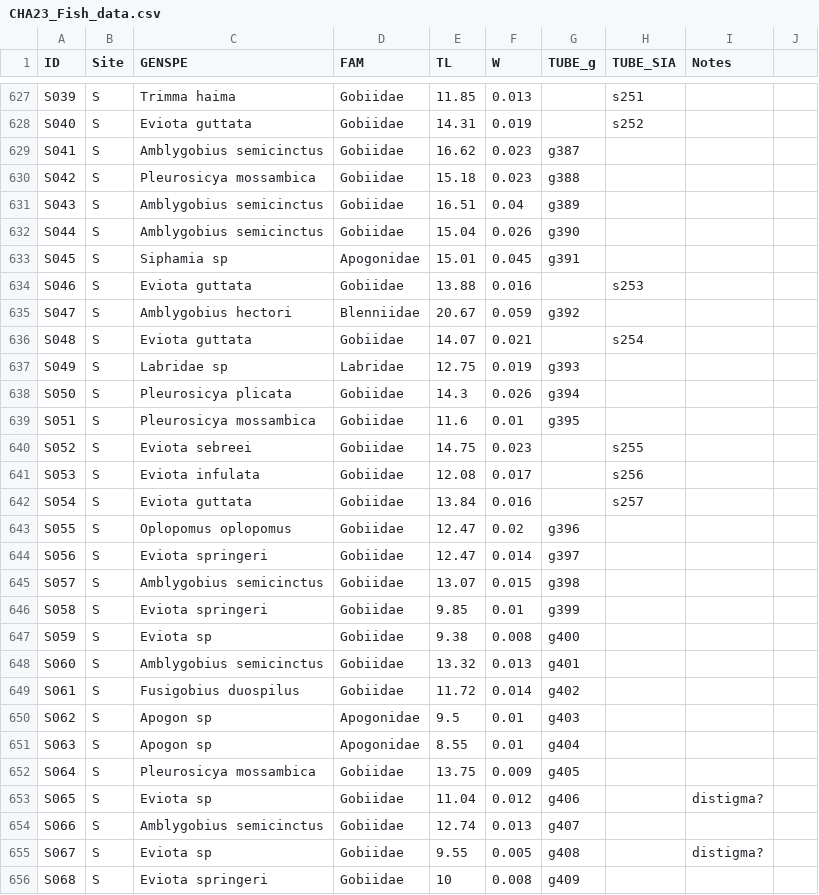
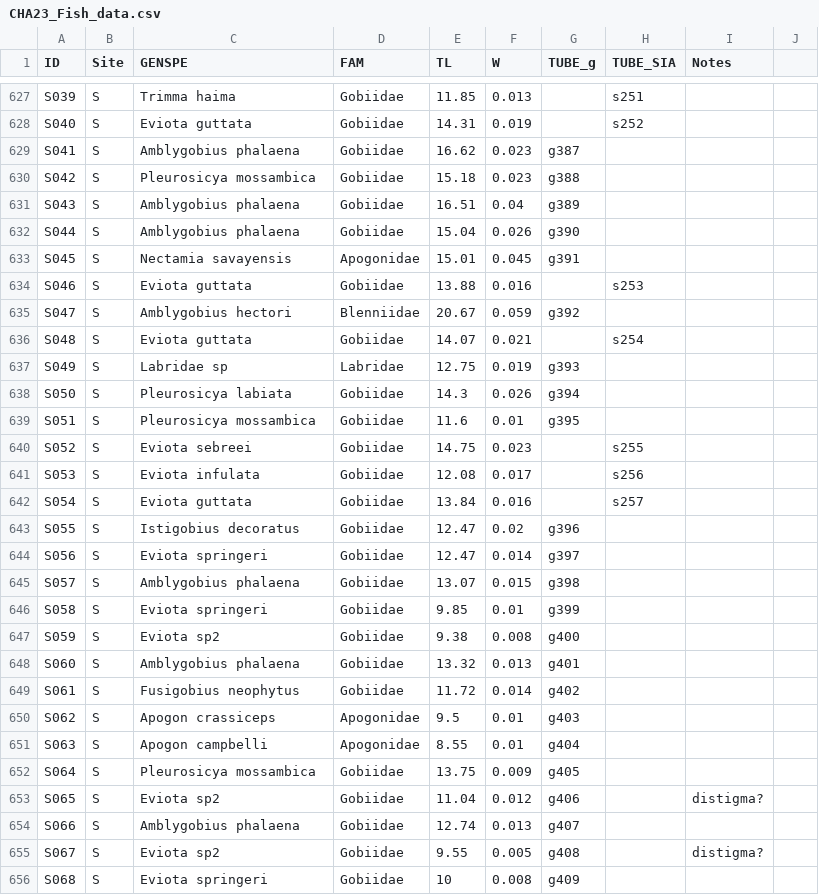
Before and after one commit to lljeannot/seabirds_cryptofauna, a CSV file: data/CHA23_Fish_data.csv, drawn as a sheet; only a part is shown, gaps mark what is left out; the diff covers the shown part only.

```diff
--- a/data/CHA23_Fish_data.csv
+++ b/data/CHA23_Fish_data.csv
@@ -628,7 +628,7 @@ S039,S,Trimma haima,Gobiidae,11.85,0.013,,s251,,
 S040,S,Eviota guttata,Gobiidae,14.31,0.019,,s252,,
-S041,S,Amblygobius semicinctus,Gobiidae,16.62,0.023,g387,,,
+S041,S,Amblygobius phalaena,Gobiidae,16.62,0.023,g387,,,
 S042,S,Pleurosicya mossambica,Gobiidae,15.18,0.023,g388,,,
-S043,S,Amblygobius semicinctus,Gobiidae,16.51,0.04,g389,,,
-S044,S,Amblygobius semicinctus,Gobiidae,15.04,0.026,g390,,,
-S045,S,Siphamia sp,Apogonidae,15.01,0.045,g391,,,
+S043,S,Amblygobius phalaena,Gobiidae,16.51,0.04,g389,,,
+S044,S,Amblygobius phalaena,Gobiidae,15.04,0.026,g390,,,
+S045,S,Nectamia savayensis,Apogonidae,15.01,0.045,g391,,,
 S046,S,Eviota guttata,Gobiidae,13.88,0.016,,s253,,
@@ -637,3 +637,3 @@ S048,S,Eviota guttata,Gobiidae,14.07,0.021,,s254,,
 S049,S,Labridae sp,Labridae,12.75,0.019,g393,,,
-S050,S,Pleurosicya plicata,Gobiidae,14.3,0.026,g394,,,
+S050,S,Pleurosicya labiata,Gobiidae,14.3,0.026,g394,,,
 S051,S,Pleurosicya mossambica,Gobiidae,11.6,0.01,g395,,,
@@ -642,15 +642,15 @@ S053,S,Eviota infulata,Gobiidae,12.08,0.017,,s256,,
 S054,S,Eviota guttata,Gobiidae,13.84,0.016,,s257,,
-S055,S,Oplopomus oplopomus,Gobiidae,12.47,0.02,g396,,,
+S055,S,Istigobius decoratus,Gobiidae,12.47,0.02,g396,,,
 S056,S,Eviota springeri,Gobiidae,12.47,0.014,g397,,,
-S057,S,Amblygobius semicinctus,Gobiidae,13.07,0.015,g398,,,
+S057,S,Amblygobius phalaena,Gobiidae,13.07,0.015,g398,,,
 S058,S,Eviota springeri,Gobiidae,9.85,0.01,g399,,,
-S059,S,Eviota sp,Gobiidae,9.38,0.008,g400,,,
-S060,S,Amblygobius semicinctus,Gobiidae,13.32,0.013,g401,,,
-S061,S,Fusigobius duospilus,Gobiidae,11.72,0.014,g402,,,
-S062,S,Apogon sp,Apogonidae,9.5,0.01,g403,,,
-S063,S,Apogon sp,Apogonidae,8.55,0.01,g404,,,
+S059,S,Eviota sp2,Gobiidae,9.38,0.008,g400,,,
+S060,S,Amblygobius phalaena,Gobiidae,13.32,0.013,g401,,,
+S061,S,Fusigobius neophytus,Gobiidae,11.72,0.014,g402,,,
+S062,S,Apogon crassiceps,Apogonidae,9.5,0.01,g403,,,
+S063,S,Apogon campbelli,Apogonidae,8.55,0.01,g404,,,
 S064,S,Pleurosicya mossambica,Gobiidae,13.75,0.009,g405,,,
-S065,S,Eviota sp,Gobiidae,11.04,0.012,g406,,distigma?,
-S066,S,Amblygobius semicinctus,Gobiidae,12.74,0.013,g407,,,
-S067,S,Eviota sp,Gobiidae,9.55,0.005,g408,,distigma?,
+S065,S,Eviota sp2,Gobiidae,11.04,0.012,g406,,distigma?,
+S066,S,Amblygobius phalaena,Gobiidae,12.74,0.013,g407,,,
+S067,S,Eviota sp2,Gobiidae,9.55,0.005,g408,,distigma?,
 S068,S,Eviota springeri,Gobiidae,10,0.008,g409,,,
```
Also changed, not shown: 143 edited cells elsewhere in this file.
